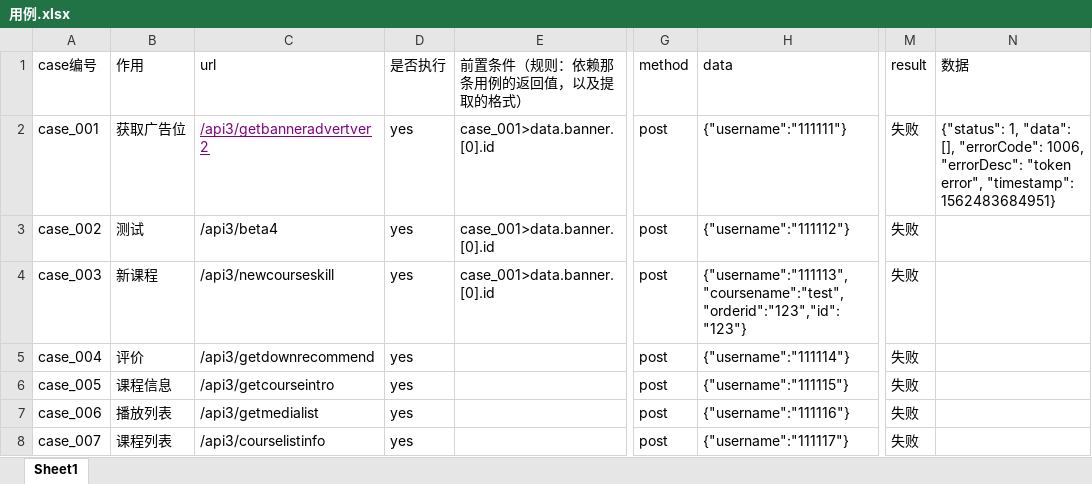
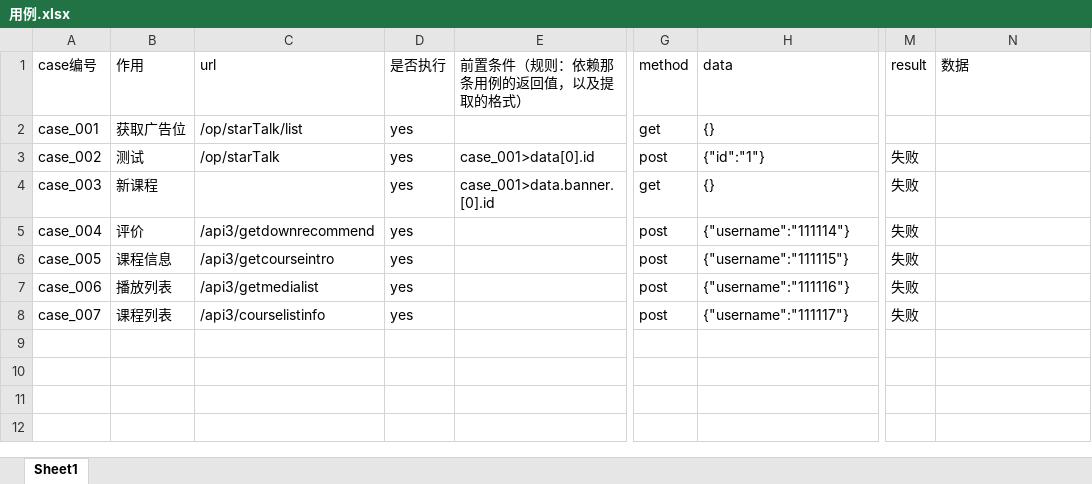
Before and after one commit to kunqin1/Interface_Auto, an Excel workbook: case/用例.xlsx, sheet Sheet1, drawn as a sheet; only a part is shown, gaps mark what is left out; values as stored, in another font and other column widths than the file's, no borders; the diff names each change by its address in the sheet, - before the commit and + after, or states it on an @@ line.

```diff
--- a/case/用例.xlsx (sheet Sheet1)
+++ b/case/用例.xlsx (sheet Sheet1)
-C2 (url): /api3/getbanneradvertver2
+C2 (url): /op/starTalk/list
@@ C2 underline: on → off, text colour: #800080 → black @@
-E2 (前置条件（规则：依赖那条用例的返回值，以及提取的格式）): case_001>data.banner.[0].id
+E2 (前置条件（规则：依赖那条用例的返回值，以及提取的格式）): (empty)
-G2 (method): post
+G2 (method): get
-H2 (data): {"username":"111111"}
+H2 (data): {}
-M2 (result): 失败
+M2 (result): (empty)
-N2 (数据): {"status": 1, "data": [], "errorCode": 1006, "errorDesc": "token error", "timestamp": 1562483684951}
+N2 (数据): (empty)
-C3 (url): /api3/beta4
+C3 (url): /op/starTalk
-E3 (前置条件（规则：依赖那条用例的返回值，以及提取的格式）): case_001>data.banner.[0].id
+E3 (前置条件（规则：依赖那条用例的返回值，以及提取的格式）): case_001>data[0].id
-H3 (data): {"username":"111112"}
+H3 (data): {"id":"1"}
-C4 (url): /api3/newcourseskill
+C4 (url): (empty)
-G4 (method): post
+G4 (method): get
-H4 (data): {"username":"111113","coursename":"test","orderid":"123","id":"123"}
+H4 (data): {}
```
Also changed, not shown: 4 other files.
